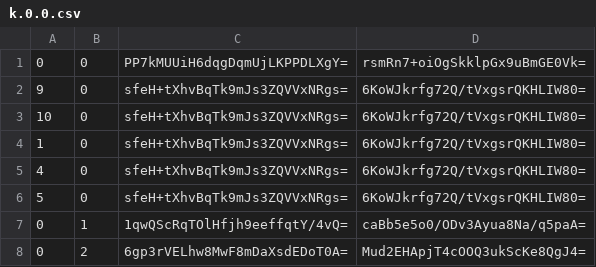
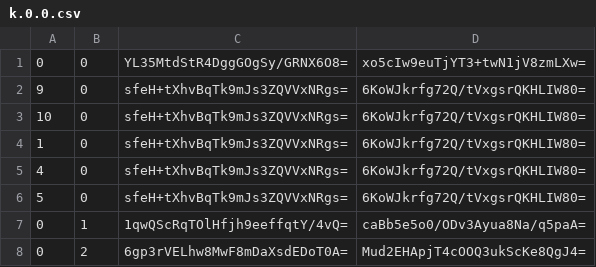
Before and after one commit to Sneezry/mcmapweb, a CSV file: tiles/zoom.-2/metadata/k.0.0.csv, drawn as a sheet.

```diff
--- a/tiles/zoom.-2/metadata/k.0.0.csv
+++ b/tiles/zoom.-2/metadata/k.0.0.csv
@@ -1,2 +1,2 @@
-0,0,PP7kMUUiH6dqgDqmUjLKPPDLXgY=,rsmRn7+oiOgSkklpGx9uBmGE0Vk=
+0,0,YL35MtdStR4DggGOgSy/GRNX6O8=,xo5cIw9euTjYT3+twN1jV8zmLXw=
 9,0,sfeH+tXhvBqTk9mJs3ZQVVxNRgs=,6KoWJkrfg72Q/tVxgsrQKHLIW80=
```
Also changed, not shown: tiles/zoom.-1/metadata/k.0.0.csv, tiles/zoom.-3/metadata/k.0.0.csv, 13 other files.
